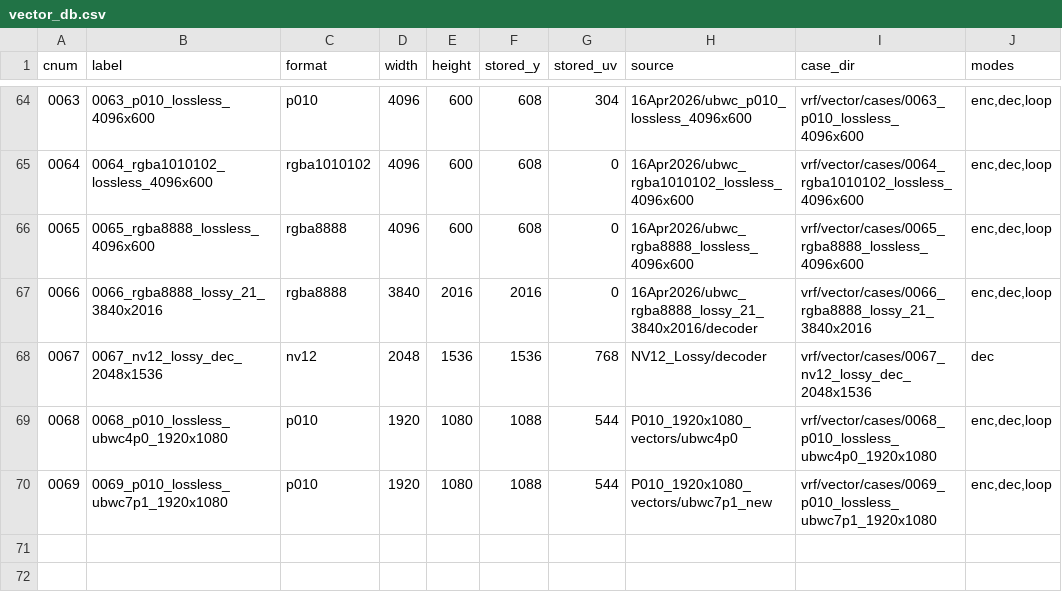
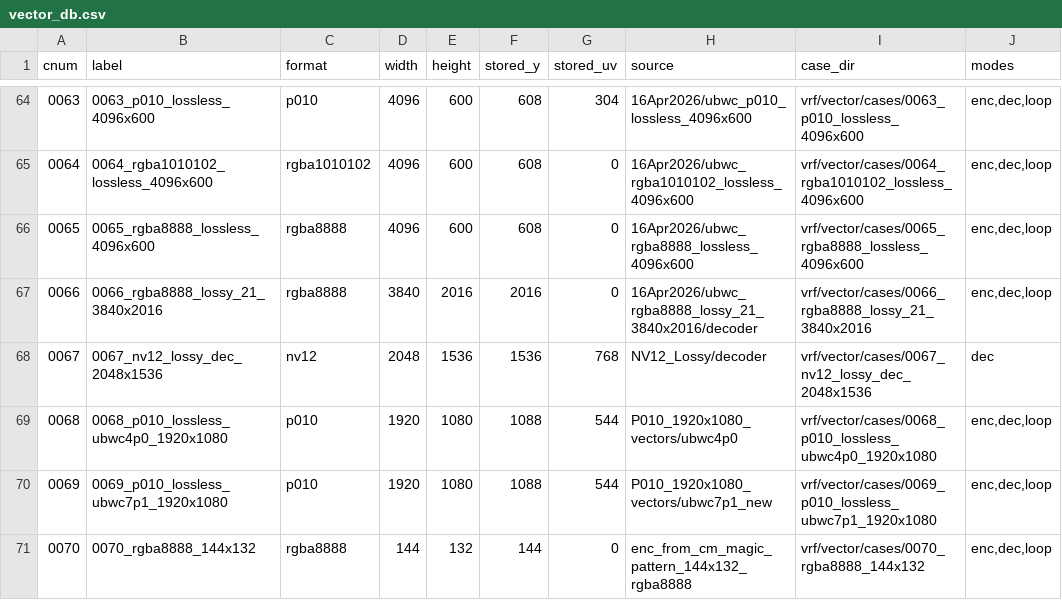
Before and after one commit to luckymiaojw/ubwc, a CSV file: vrf/vector/vector_db.csv, drawn as a sheet; only a part is shown, gaps mark what is left out; the diff names each change by its address in the sheet, - before the commit and + after, or states it on an @@ line.

```diff
--- a/vrf/vector/vector_db.csv
+++ b/vrf/vector/vector_db.csv
+row 71: 0070 | 0070_rgba8888_144x132 | rgba8888 | 144 | 132 | 144 | 0 | enc_from_cm_magic_pattern_144x132_rgba8888 | vrf/vector/cases/0070_rgba8888_144x132 | enc,dec,loop
```
Also changed, not shown: 13 other files.
